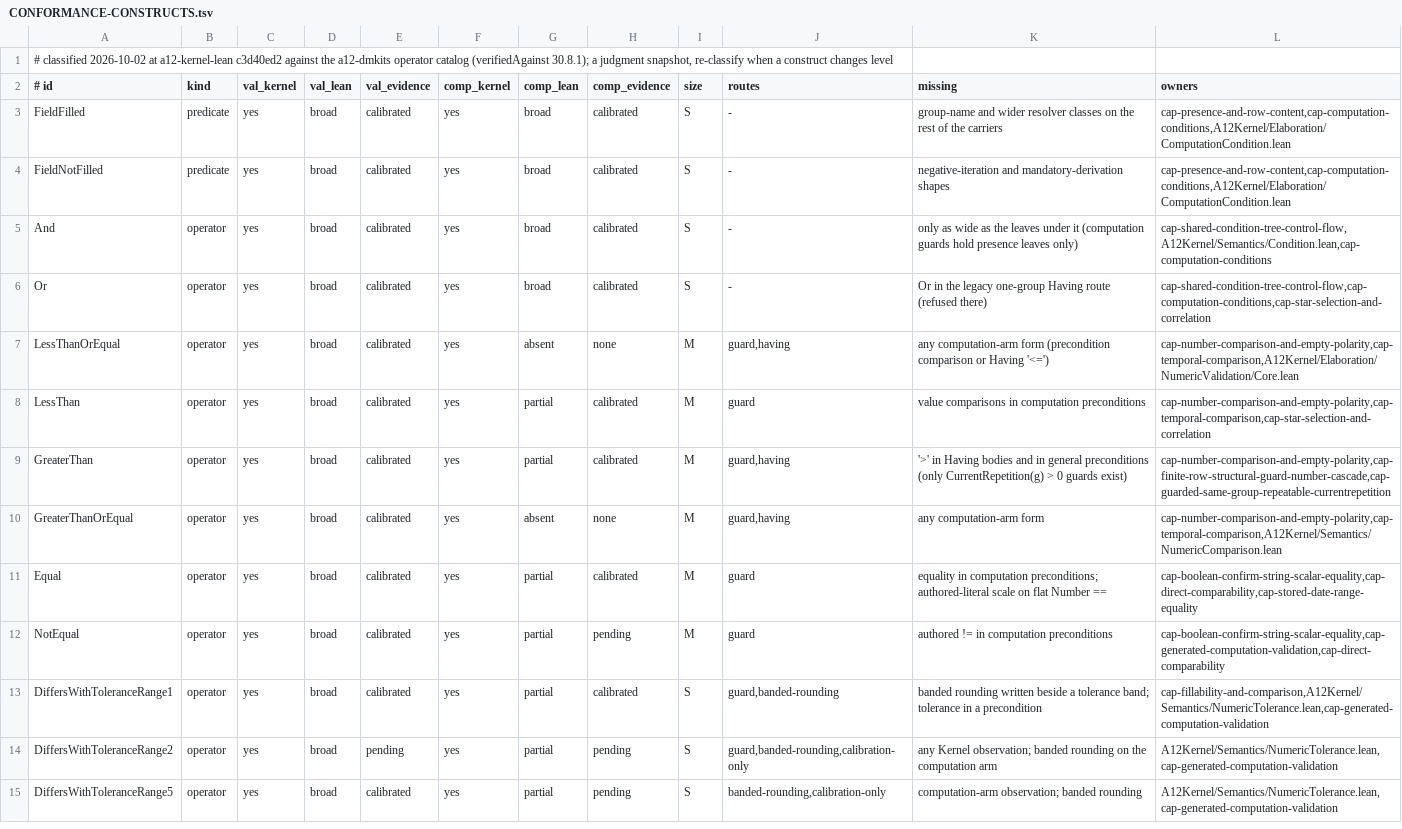
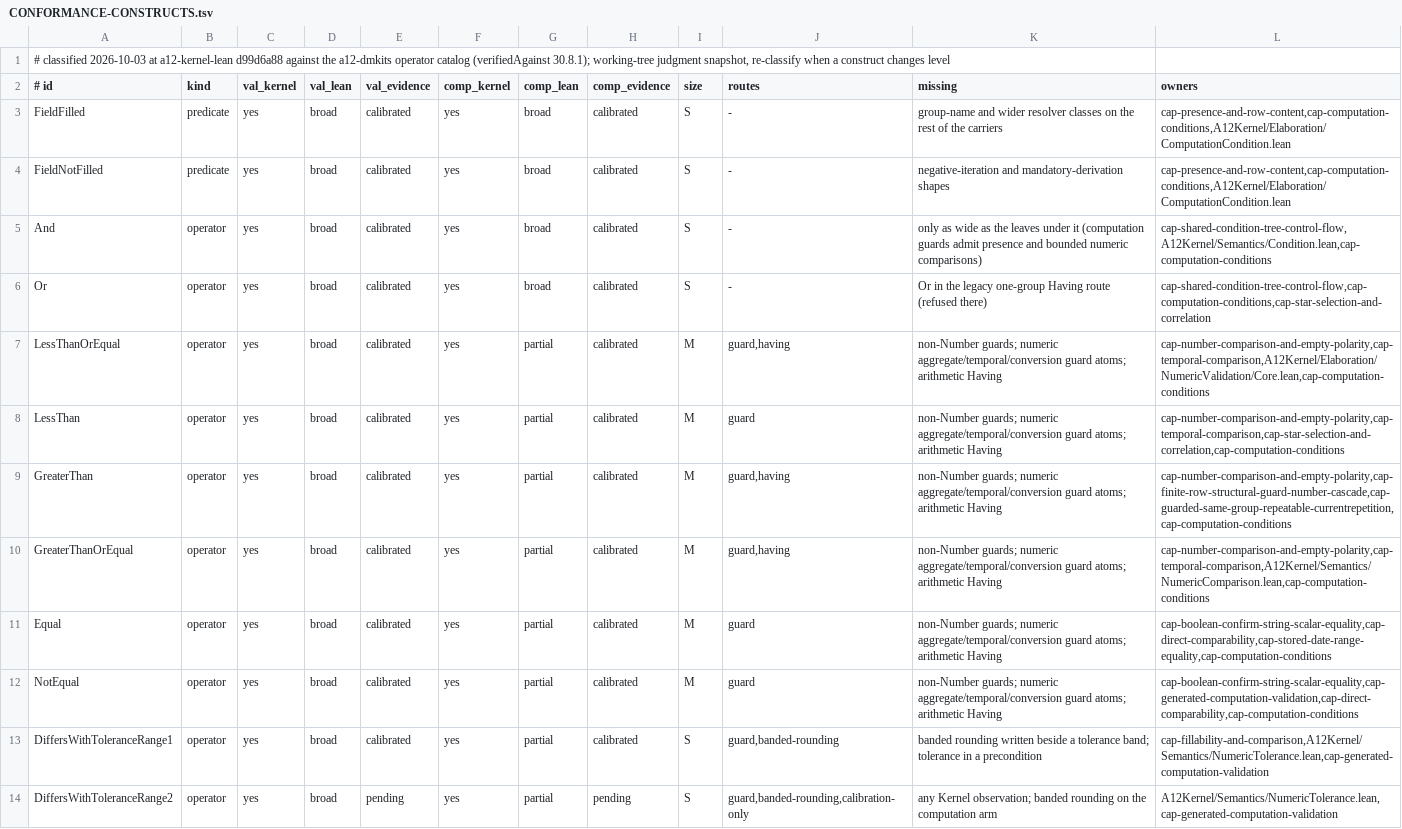
Before and after one commit to mbackschat/a12-kernel-lean, a TSV file: docs/CONFORMANCE-CONSTRUCTS.tsv, drawn as a sheet; only a part is shown; the shorter side is filled out with more unchanged rows.

Commit message:
feat(computations): evaluate numeric guards through shared conditions
Share numeric admission and arithmetic while retaining computation zero substitution, reached poison, and structural binding failures across checked consumers. This family batch exceeds the Tier 1 line target because the new guard arm and checked selector must migrate their existing consumers and proofs together; the retained kernel grid and replay close the bounded Number slice.

```diff
--- a/docs/CONFORMANCE-CONSTRUCTS.tsv
+++ b/docs/CONFORMANCE-CONSTRUCTS.tsv
@@ -1,2 +1,2 @@
-# classified 2026-10-02 at a12-kernel-lean c3d40ed2 against the a12-dmkits operator catalog (verifiedAgainst 30.8.1); a judgment snapshot, re-classify when a construct changes level
+# classified 2026-10-03 at a12-kernel-lean d99d6a88 against the a12-dmkits operator catalog (verifiedAgainst 30.8.1); working-tree judgment snapshot, re-classify when a construct changes level
 # id	kind	val_kernel	val_lean	val_evidence	comp_kernel	comp_lean	comp_evidence	size	routes	missing	owners
@@ -4,10 +4,10 @@ FieldFilled	predicate	yes	broad	calibrated	yes	broad	calibrated	S	-	group-name a
 FieldNotFilled	predicate	yes	broad	calibrated	yes	broad	calibrated	S	-	negative-iteration and mandatory-derivation shapes	cap-presence-and-row-content,cap-computation-conditions,A12Kernel/Elaboration/ComputationCondition.lean
-And	operator	yes	broad	calibrated	yes	broad	calibrated	S	-	only as wide as the leaves under it (computation guards hold presence leaves only)	cap-shared-condition-tree-control-flow,A12Kernel/Semantics/Condition.lean,cap-computation-conditions
+And	operator	yes	broad	calibrated	yes	broad	calibrated	S	-	only as wide as the leaves under it (computation guards admit presence and bounded numeric comparisons)	cap-shared-condition-tree-control-flow,A12Kernel/Semantics/Condition.lean,cap-computation-conditions
 Or	operator	yes	broad	calibrated	yes	broad	calibrated	S	-	Or in the legacy one-group Having route (refused there)	cap-shared-condition-tree-control-flow,cap-computation-conditions,cap-star-selection-and-correlation
-LessThanOrEqual	operator	yes	broad	calibrated	yes	absent	none	M	guard,having	any computation-arm form (precondition comparison or Having '<=')	cap-number-comparison-and-empty-polarity,cap-temporal-comparison,A12Kernel/Elaboration/NumericValidation/Core.lean
-LessThan	operator	yes	broad	calibrated	yes	partial	calibrated	M	guard	value comparisons in computation preconditions	cap-number-comparison-and-empty-polarity,cap-temporal-comparison,cap-star-selection-and-correlation
-GreaterThan	operator	yes	broad	calibrated	yes	partial	calibrated	M	guard,having	'>' in Having bodies and in general preconditions (only CurrentRepetition(g) > 0 guards exist)	cap-number-comparison-and-empty-polarity,cap-finite-row-structural-guard-number-cascade,cap-guarded-same-group-repeatable-currentrepetition
-GreaterThanOrEqual	operator	yes	broad	calibrated	yes	absent	none	M	guard,having	any computation-arm form	cap-number-comparison-and-empty-polarity,cap-temporal-comparison,A12Kernel/Semantics/NumericComparison.lean
-Equal	operator	yes	broad	calibrated	yes	partial	calibrated	M	guard	equality in computation preconditions; authored-literal scale on flat Number ==	cap-boolean-confirm-string-scalar-equality,cap-direct-comparability,cap-stored-date-range-equality
-NotEqual	operator	yes	broad	calibrated	yes	partial	pending	M	guard	authored != in computation preconditions	cap-boolean-confirm-string-scalar-equality,cap-generated-computation-validation,cap-direct-comparability
+LessThanOrEqual	operator	yes	broad	calibrated	yes	partial	calibrated	M	guard,having	non-Number guards; numeric aggregate/temporal/conversion guard atoms; arithmetic Having	cap-number-comparison-and-empty-polarity,cap-temporal-comparison,A12Kernel/Elaboration/NumericValidation/Core.lean,cap-computation-conditions
+LessThan	operator	yes	broad	calibrated	yes	partial	calibrated	M	guard	non-Number guards; numeric aggregate/temporal/conversion guard atoms; arithmetic Having	cap-number-comparison-and-empty-polarity,cap-temporal-comparison,cap-star-selection-and-correlation,cap-computation-conditions
+GreaterThan	operator	yes	broad	calibrated	yes	partial	calibrated	M	guard,having	non-Number guards; numeric aggregate/temporal/conversion guard atoms; arithmetic Having	cap-number-comparison-and-empty-polarity,cap-finite-row-structural-guard-number-cascade,cap-guarded-same-group-repeatable-currentrepetition,cap-computation-conditions
+GreaterThanOrEqual	operator	yes	broad	calibrated	yes	partial	calibrated	M	guard,having	non-Number guards; numeric aggregate/temporal/conversion guard atoms; arithmetic Having	cap-number-comparison-and-empty-polarity,cap-temporal-comparison,A12Kernel/Semantics/NumericComparison.lean,cap-computation-conditions
+Equal	operator	yes	broad	calibrated	yes	partial	calibrated	M	guard	non-Number guards; numeric aggregate/temporal/conversion guard atoms; arithmetic Having	cap-boolean-confirm-string-scalar-equality,cap-direct-comparability,cap-stored-date-range-equality,cap-computation-conditions
+NotEqual	operator	yes	broad	calibrated	yes	partial	calibrated	M	guard	non-Number guards; numeric aggregate/temporal/conversion guard atoms; arithmetic Having	cap-boolean-confirm-string-scalar-equality,cap-generated-computation-validation,cap-direct-comparability,cap-computation-conditions
 DiffersWithToleranceRange1	operator	yes	broad	calibrated	yes	partial	calibrated	S	guard,banded-rounding	banded rounding written beside a tolerance band; tolerance in a precondition	cap-fillability-and-comparison,A12Kernel/Semantics/NumericTolerance.lean,cap-generated-computation-validation
```
Also changed, not shown: 40 other files.
